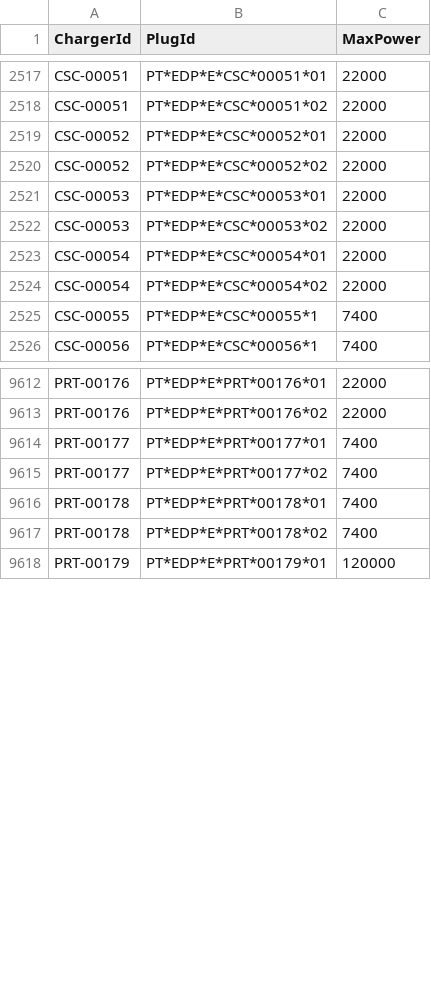
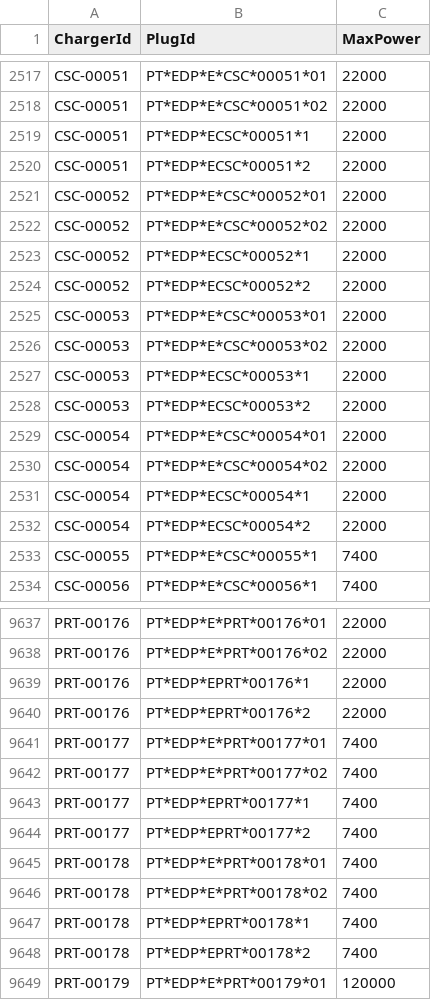
Before and after one commit to pmreis/emobility, a CSV file: data/outputs/PT_Plugs_NonChademo.csv, drawn as a sheet; only a part is shown, gaps mark what is left out; the diff covers the shown part only; the diff names each change by its address in the sheet, - before the commit and + after, or states it on an @@ line.

```diff
--- a/data/outputs/PT_Plugs_NonChademo.csv
+++ b/data/outputs/PT_Plugs_NonChademo.csv
+row 2519: CSC-00051 | PT*EDP*ECSC*00051*1 | 22000
+row 2520: CSC-00051 | PT*EDP*ECSC*00051*2 | 22000
+row 2523: CSC-00052 | PT*EDP*ECSC*00052*1 | 22000
+row 2524: CSC-00052 | PT*EDP*ECSC*00052*2 | 22000
+row 2527: CSC-00053 | PT*EDP*ECSC*00053*1 | 22000
+row 2528: CSC-00053 | PT*EDP*ECSC*00053*2 | 22000
+row 2531: CSC-00054 | PT*EDP*ECSC*00054*1 | 22000
+row 2532: CSC-00054 | PT*EDP*ECSC*00054*2 | 22000
+row 9639: PRT-00176 | PT*EDP*EPRT*00176*1 | 22000
+row 9640: PRT-00176 | PT*EDP*EPRT*00176*2 | 22000
+row 9643: PRT-00177 | PT*EDP*EPRT*00177*1 | 7400
+row 9644: PRT-00177 | PT*EDP*EPRT*00177*2 | 7400
+row 9647: PRT-00178 | PT*EDP*EPRT*00178*1 | 7400
+row 9648: PRT-00178 | PT*EDP*EPRT*00178*2 | 7400
```
Also changed, not shown: 33 added rows elsewhere in this file, data/outputs/PT_Chargers.csv, data/outputs/PT_Chargers_New_Today.csv, 4 other files.
